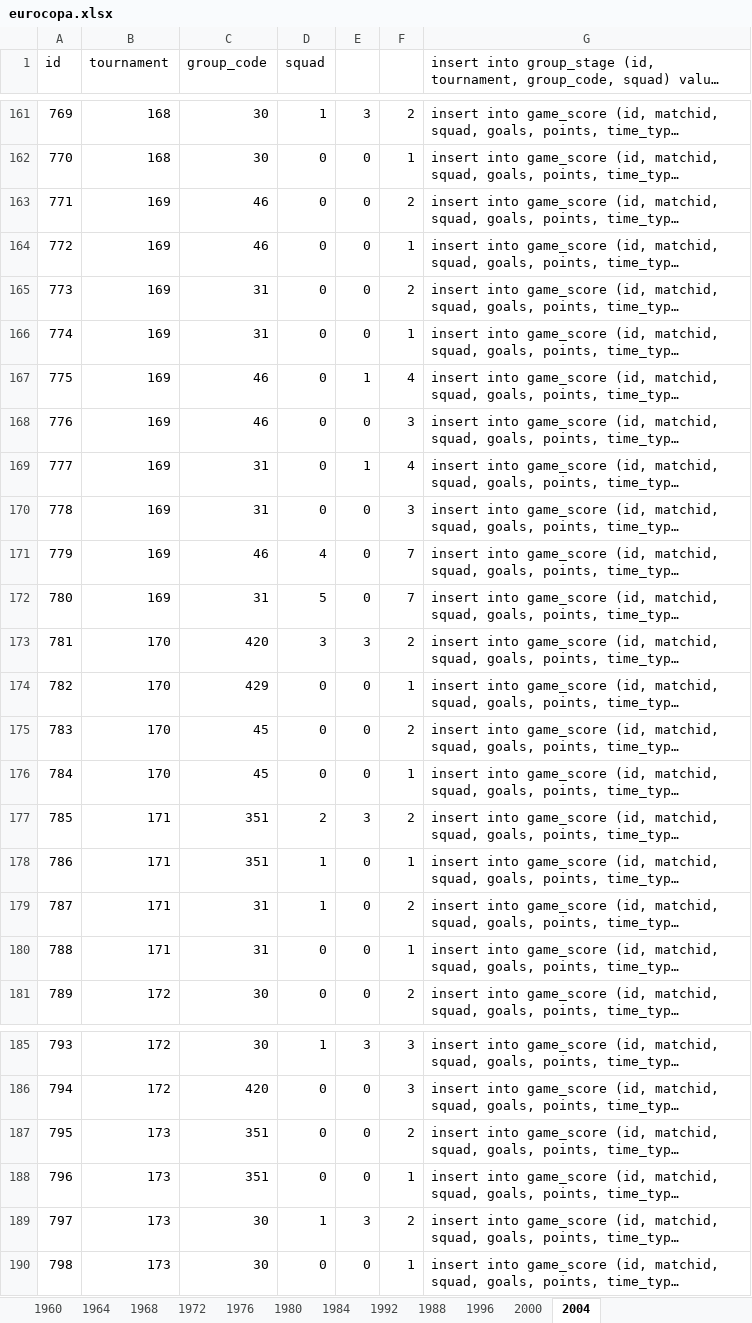
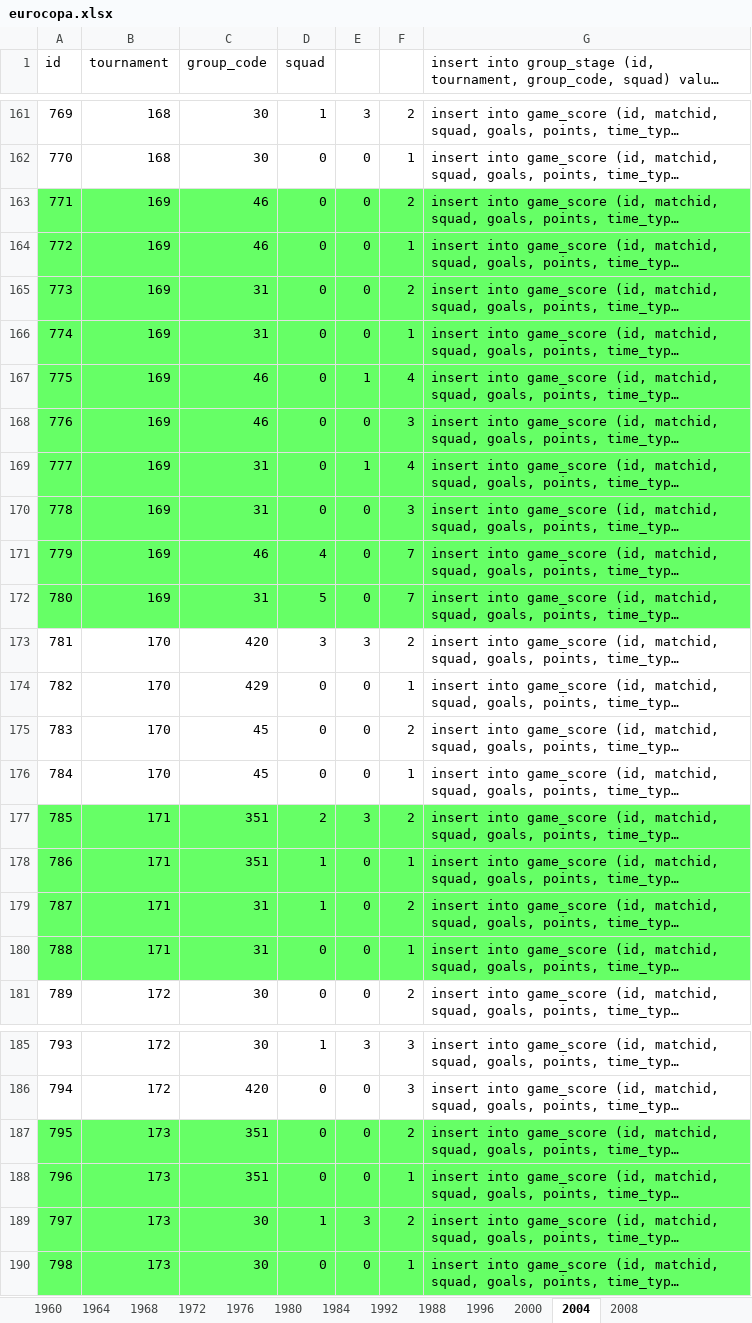
Before and after one commit to ezracode/area1650, an Excel workbook: Scripts/eurocopa/eurocopa.xlsx, sheet 2004, drawn as a sheet; only a part is shown, gaps mark what is left out; long unchanged cells end in …; values as stored, in another font and other column widths than the file's, no borders; the diff covers the shown part only; the diff names each change by its address in the sheet, - before the commit and + after, or states it on an @@ line.

```diff
--- a/Scripts/eurocopa/eurocopa.xlsx (sheet 2004)
+++ b/Scripts/eurocopa/eurocopa.xlsx (sheet 2004)
+sheet tab: 2008
-A163:G172 fill: none
+A163:G172 fill: #66FF66
-A177:G180 fill: none
+A177:G180 fill: #66FF66
-A187:G190 fill: none
+A187:G190 fill: #66FF66
```
Also changed, not shown: cell formats elsewhere in this sheet, 2 other files.
